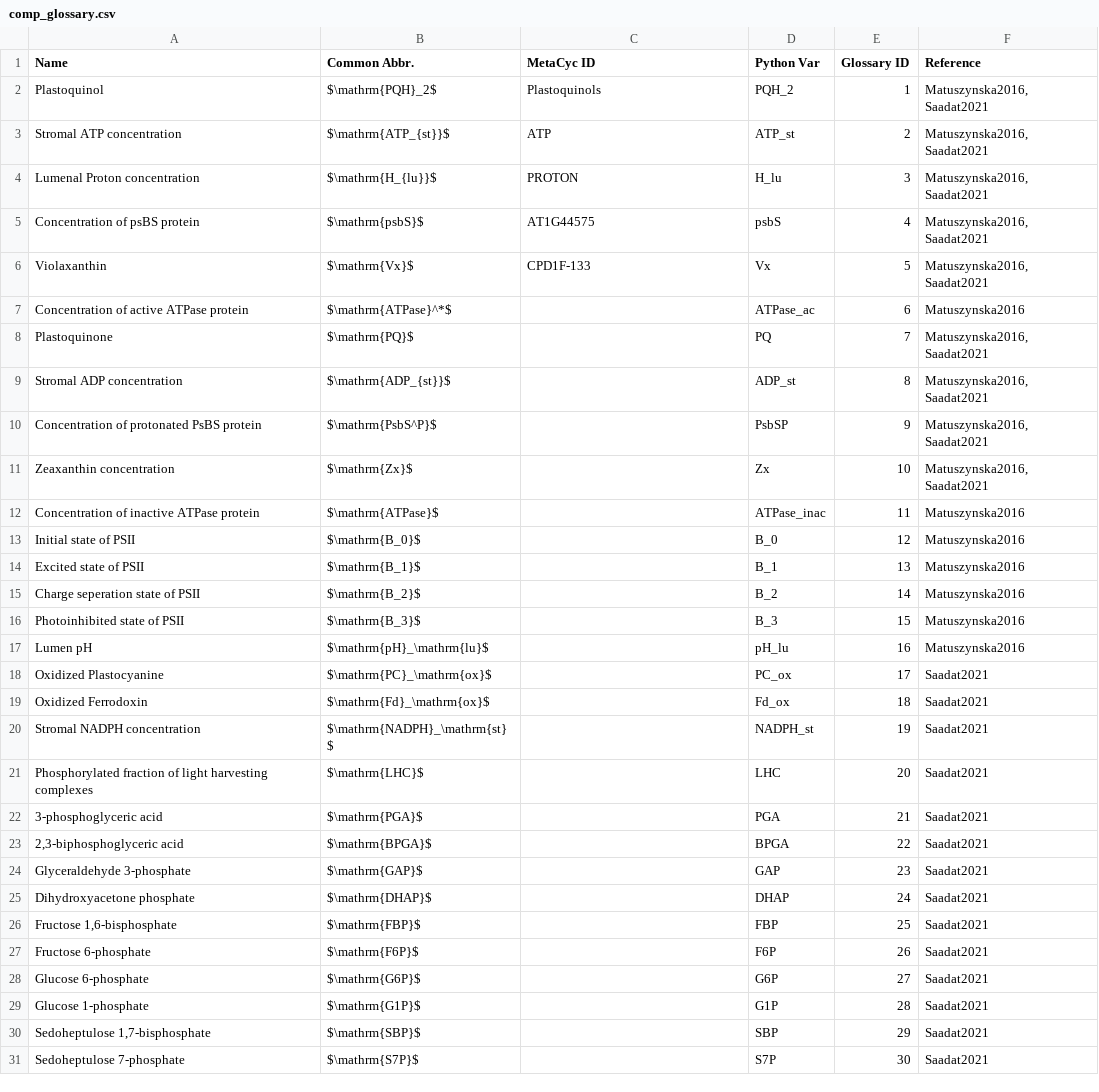
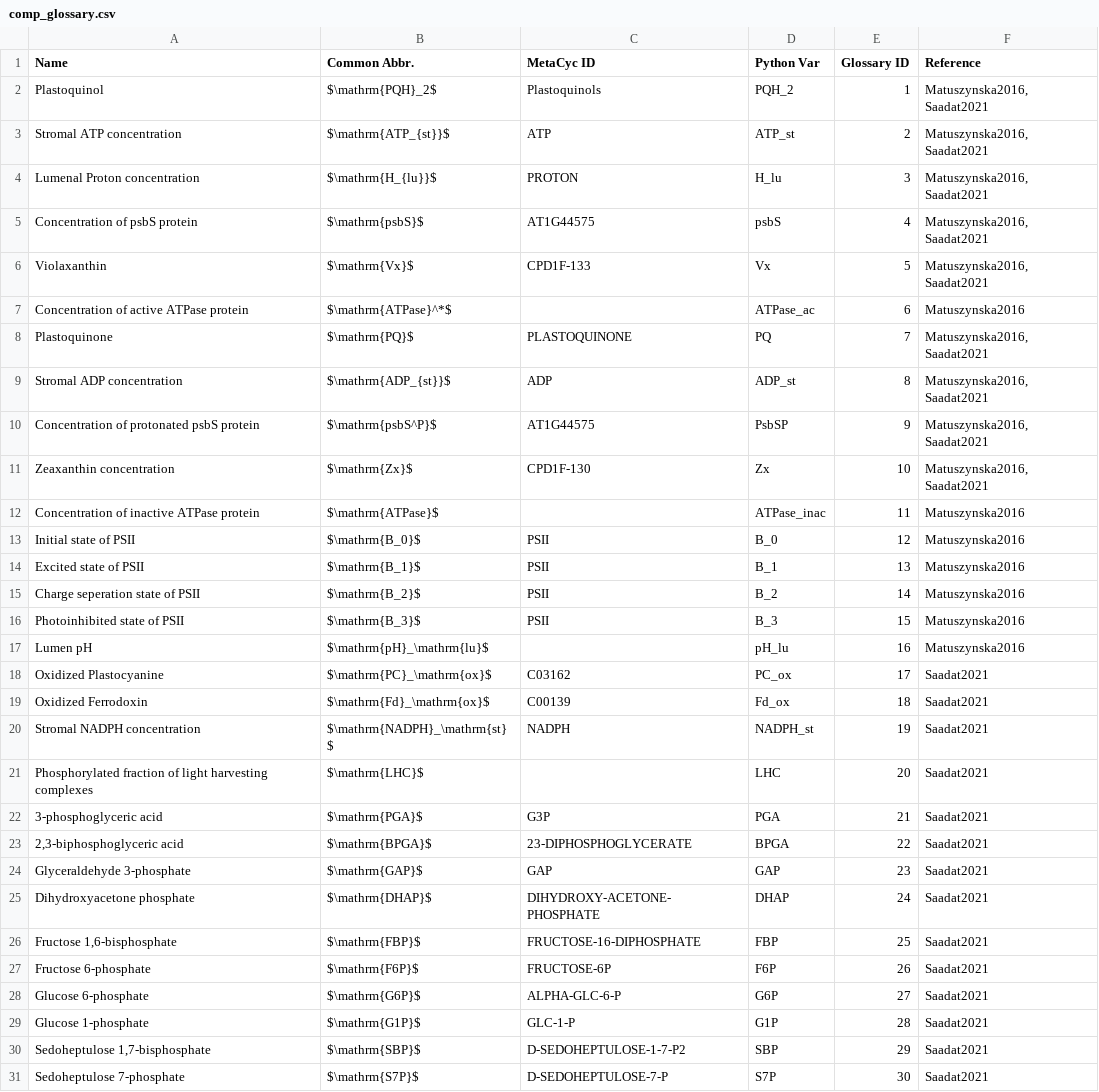
Before and after one commit to ElouenCorvest/GreenSloth, a CSV file: Templates/comp_glossary.csv, drawn as a sheet; only a part is shown; the diff covers the shown part only.

```diff
--- a/Templates/comp_glossary.csv
+++ b/Templates/comp_glossary.csv
@@ -4,28 +4,28 @@ Stromal ATP concentration,$\mathrm{ATP_{st}}$,ATP,ATP_st,2,"Matuszynska2016, Saa
 Lumenal Proton concentration,$\mathrm{H_{lu}}$,PROTON,H_lu,3,"Matuszynska2016, Saadat2021"
-Concentration of psBS protein,$\mathrm{psbS}$,AT1G44575,psbS,4,"Matuszynska2016, Saadat2021"
+Concentration of psbS protein,$\mathrm{psbS}$,AT1G44575,psbS,4,"Matuszynska2016, Saadat2021"
 Violaxanthin,$\mathrm{Vx}$,CPD1F-133,Vx,5,"Matuszynska2016, Saadat2021"
 Concentration of active ATPase protein,$\mathrm{ATPase}^*$,,ATPase_ac,6,Matuszynska2016
-Plastoquinone,$\mathrm{PQ}$,,PQ,7,"Matuszynska2016, Saadat2021"
-Stromal ADP concentration,$\mathrm{ADP_{st}}$,,ADP_st,8,"Matuszynska2016, Saadat2021"
-Concentration of protonated PsBS protein,$\mathrm{PsbS^P}$,,PsbSP,9,"Matuszynska2016, Saadat2021"
-Zeaxanthin concentration,$\mathrm{Zx}$,,Zx,10,"Matuszynska2016, Saadat2021"
+Plastoquinone,$\mathrm{PQ}$,PLASTOQUINONE,PQ,7,"Matuszynska2016, Saadat2021"
+Stromal ADP concentration,$\mathrm{ADP_{st}}$,ADP,ADP_st,8,"Matuszynska2016, Saadat2021"
+Concentration of protonated psbS protein,$\mathrm{psbS^P}$,AT1G44575,PsbSP,9,"Matuszynska2016, Saadat2021"
+Zeaxanthin concentration,$\mathrm{Zx}$,CPD1F-130,Zx,10,"Matuszynska2016, Saadat2021"
 Concentration of inactive ATPase protein,$\mathrm{ATPase}$,,ATPase_inac,11,Matuszynska2016
-Initial state of PSII,$\mathrm{B_0}$,,B_0,12,Matuszynska2016
-Excited state of PSII,$\mathrm{B_1}$,,B_1,13,Matuszynska2016
-Charge seperation state of PSII,$\mathrm{B_2}$,,B_2,14,Matuszynska2016
-Photoinhibited state of PSII,$\mathrm{B_3}$,,B_3,15,Matuszynska2016
+Initial state of PSII,$\mathrm{B_0}$,PSII,B_0,12,Matuszynska2016
+Excited state of PSII,$\mathrm{B_1}$,PSII,B_1,13,Matuszynska2016
+Charge seperation state of PSII,$\mathrm{B_2}$,PSII,B_2,14,Matuszynska2016
+Photoinhibited state of PSII,$\mathrm{B_3}$,PSII,B_3,15,Matuszynska2016
 Lumen pH,$\mathrm{pH}_\mathrm{lu}$,,pH_lu,16,Matuszynska2016
-Oxidized Plastocyanine,$\mathrm{PC}_\mathrm{ox}$,,PC_ox,17,Saadat2021
-Oxidized Ferrodoxin,$\mathrm{Fd}_\mathrm{ox}$,,Fd_ox,18,Saadat2021
-Stromal NADPH concentration,$\mathrm{NADPH}_\mathrm{st}$,,NADPH_st,19,Saadat2021
+Oxidized Plastocyanine,$\mathrm{PC}_\mathrm{ox}$,C03162,PC_ox,17,Saadat2021
+Oxidized Ferrodoxin,$\mathrm{Fd}_\mathrm{ox}$,C00139,Fd_ox,18,Saadat2021
+Stromal NADPH concentration,$\mathrm{NADPH}_\mathrm{st}$,NADPH,NADPH_st,19,Saadat2021
 Phosphorylated fraction of light harvesting complexes,$\mathrm{LHC}$,,LHC,20,Saadat2021
-3-phosphoglyceric acid,$\mathrm{PGA}$,,PGA,21,Saadat2021
-"2,3-biphosphoglyceric acid",$\mathrm{BPGA}$,,BPGA,22,Saadat2021
-Glyceraldehyde 3-phosphate,$\mathrm{GAP}$,,GAP,23,Saadat2021
-Dihydroxyacetone phosphate,$\mathrm{DHAP}$,,DHAP,24,Saadat2021
-"Fructose 1,6-bisphosphate",$\mathrm{FBP}$,,FBP,25,Saadat2021
-Fructose 6-phosphate,$\mathrm{F6P}$,,F6P,26,Saadat2021
-Glucose 6-phosphate,$\mathrm{G6P}$,,G6P,27,Saadat2021
-Glucose 1-phosphate,$\mathrm{G1P}$,,G1P,28,Saadat2021
-"Sedoheptulose 1,7-bisphosphate",$\mathrm{SBP}$,,SBP,29,Saadat2021
-Sedoheptulose 7-phosphate,$\mathrm{S7P}$,,S7P,30,Saadat2021
+3-phosphoglyceric acid,$\mathrm{PGA}$,G3P,PGA,21,Saadat2021
+"2,3-biphosphoglyceric acid",$\mathrm{BPGA}$,23-DIPHOSPHOGLYCERATE,BPGA,22,Saadat2021
+Glyceraldehyde 3-phosphate,$\mathrm{GAP}$,GAP,GAP,23,Saadat2021
+Dihydroxyacetone phosphate,$\mathrm{DHAP}$,DIHYDROXY-ACETONE-PHOSPHATE,DHAP,24,Saadat2021
+"Fructose 1,6-bisphosphate",$\mathrm{FBP}$,FRUCTOSE-16-DIPHOSPHATE,FBP,25,Saadat2021
+Fructose 6-phosphate,$\mathrm{F6P}$,FRUCTOSE-6P,F6P,26,Saadat2021
+Glucose 6-phosphate,$\mathrm{G6P}$,ALPHA-GLC-6-P,G6P,27,Saadat2021
+Glucose 1-phosphate,$\mathrm{G1P}$,GLC-1-P,G1P,28,Saadat2021
+"Sedoheptulose 1,7-bisphosphate",$\mathrm{SBP}$,D-SEDOHEPTULOSE-1-7-P2,SBP,29,Saadat2021
+Sedoheptulose 7-phosphate,$\mathrm{S7P}$,D-SEDOHEPTULOSE-7-P,S7P,30,Saadat2021
```
Also changed, not shown: 6 added rows and 9 edited cells elsewhere in this file, Templates/rates_glossary.csv, models/Matuszynska2016/model_info/derived_comps.csv, 10 other files.
